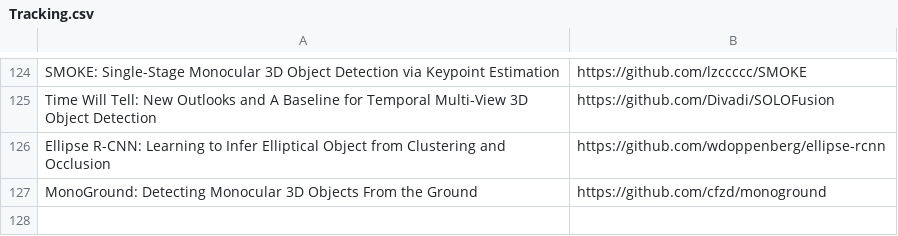
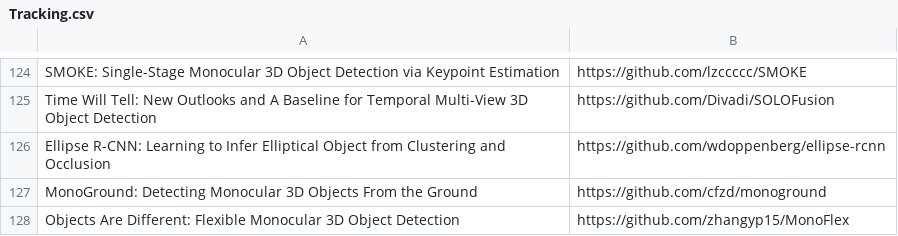
Before and after one commit to shanmo/awesome-object-slam, a CSV file: Tracking.csv, drawn as a sheet; only a part is shown, gaps mark what is left out.

Commit message:
Update Tracking.csv

```diff
--- a/Tracking.csv
+++ b/Tracking.csv
@@ -127 +127,2 @@ Ellipse R-CNN: Learning to Infer Elliptical Object from Clustering and Occlusion
 MonoGround: Detecting Monocular 3D Objects From the Ground,https://github.com/cfzd/monoground
+Objects Are Different: Flexible Monocular 3D Object Detection,https://github.com/zhangyp15/MonoFlex
```
